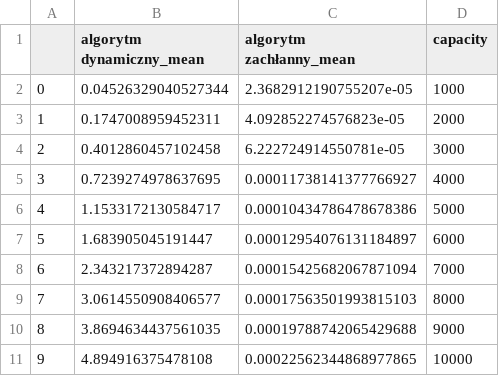
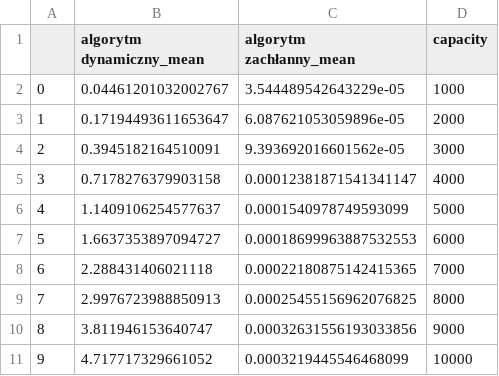
Before and after one commit to hub-bla/algi, a CSV file: plecak/mean_without_brute_force.csv, drawn as a sheet.

```diff
--- a/plecak/mean_without_brute_force.csv
+++ b/plecak/mean_without_brute_force.csv
@@ -1,11 +1,11 @@
 ,algorytm dynamiczny_mean,algorytm zachłanny_mean,capacity
-0,0.04526329040527344,2.3682912190755207e-05,1000
-1,0.1747008959452311,4.092852274576823e-05,2000
-2,0.4012860457102458,6.222724914550781e-05,3000
-3,0.7239274978637695,0.00011738141377766927,4000
-4,1.1533172130584717,0.00010434786478678386,5000
-5,1.683905045191447,0.00012954076131184897,6000
-6,2.343217372894287,0.00015425682067871094,7000
-7,3.0614550908406577,0.00017563501993815103,8000
-8,3.8694634437561035,0.00019788742065429688,9000
-9,4.894916375478108,0.00022562344868977865,10000
+0,0.04461201032002767,3.544489542643229e-05,1000
+1,0.17194493611653647,6.087621053059896e-05,2000
+2,0.3945182164510091,9.393692016601562e-05,3000
+3,0.7178276379903158,0.00012381871541341147,4000
+4,1.1409106254577637,0.0001540978749593099,5000
+5,1.6637353897094727,0.00018699963887532553,6000
+6,2.288431406021118,0.00022180875142415365,7000
+7,2.9976723988850913,0.00025455156962076825,8000
+8,3.811946153640747,0.00032631556193033856,9000
+9,4.717717329661052,0.0003219445546468099,10000
```
Also changed, not shown: plecak/mean_with_brute_force.csv, plecak/std_with_brute_force.csv, 2 other files.
